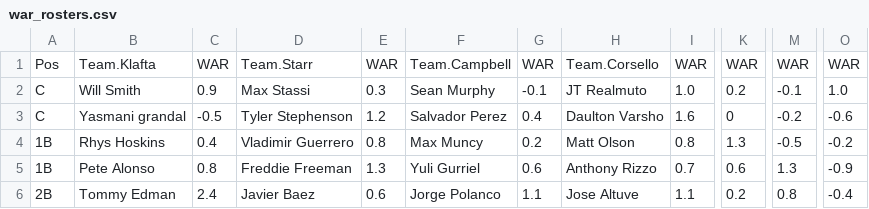
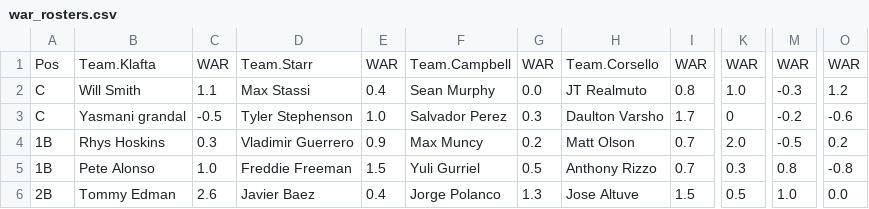
Before and after one commit to 4screenssports/4screenssports.github.io, a CSV file: war_rosters.csv, drawn as a sheet; only a part is shown, gaps mark what is left out; the diff covers the shown part only; the diff names each change by its address in the sheet, - before the commit and + after, or states it on an @@ line.

Commit message:
Update war_rosters.csv

```diff
--- a/war_rosters.csv
+++ b/war_rosters.csv
-C2: 0.9
+C2: 1.1
-E2: 0.3
+E2: 0.4
-G2: -0.1
+G2: 0.0
-I2: 1.0
+I2: 0.8
-K2: 0.2
+K2: 1.0
-M2: -0.1
+M2: -0.3
-O2: 1.0
+O2: 1.2
-E3: 1.2
+E3: 1.0
-G3: 0.4
+G3: 0.3
-I3: 1.6
+I3: 1.7
-C4: 0.4
+C4: 0.3
-E4: 0.8
+E4: 0.9
-I4: 0.8
+I4: 0.7
-K4: 1.3
+K4: 2.0
-O4: -0.2
+O4: 0.2
-C5: 0.8
+C5: 1.0
-E5: 1.3
+E5: 1.5
-G5: 0.6
+G5: 0.5
-K5: 0.6
+K5: 0.3
-M5: 1.3
+M5: 0.8
-O5: -0.9
+O5: -0.8
-C6: 2.4
+C6: 2.6
-E6: 0.6
+E6: 0.4
-G6: 1.1
+G6: 1.3
-I6: 1.1
+I6: 1.5
-K6: 0.2
+K6: 0.5
-M6: 0.8
+M6: 1.0
-O6: -0.4
+O6: 0.0
```
Also changed, not shown: 142 edited cells elsewhere in this file.
